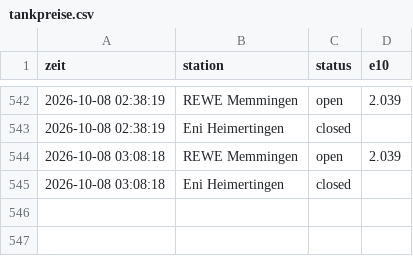
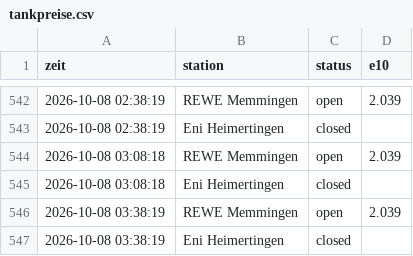
Before and after one commit to mbeschkitt-svg/Tankpreise, a CSV file: tankpreise.csv, drawn as a sheet; only a part is shown, gaps mark what is left out.

Commit message:
Preise 2026-10-08T01:38Z

```diff
--- a/tankpreise.csv
+++ b/tankpreise.csv
@@ -545 +545,3 @@ zeit,station,status,e10
 2026-10-08 03:08:18,Eni Heimertingen,closed,
+2026-10-08 03:38:19,REWE Memmingen,open,2.039
+2026-10-08 03:38:19,Eni Heimertingen,closed,
```
